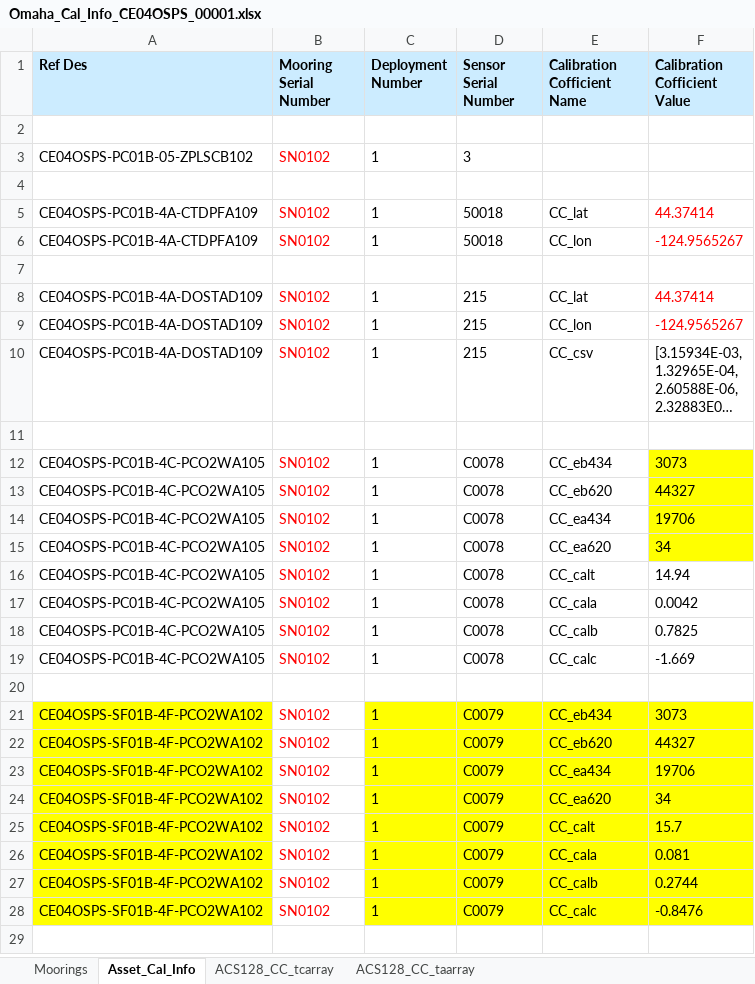
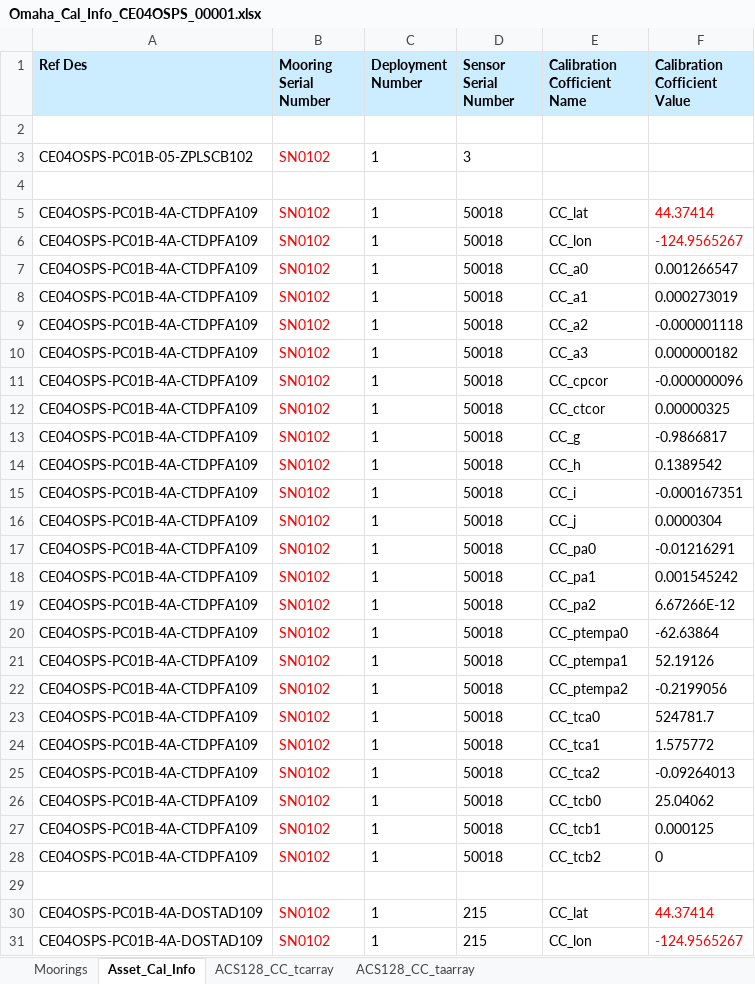
Before and after one commit to oceanobservatories/ingestion-csvs, an Excel workbook: CE04OSPS/Omaha_Cal_Info_CE04OSPS_00001.xlsx, sheet Asset_Cal_Info, drawn as a sheet; only a part is shown; the shorter side is filled out with more unchanged rows; long unchanged cells end in …; values as stored, in another font and other column widths than the file's, no borders; charts and pictures not drawn; the diff covers the shown part only; the diff names each change by its address in the sheet, - before the commit and + after, or states it on an @@ line.

```diff
--- a/CE04OSPS/Omaha_Cal_Info_CE04OSPS_00001.xlsx (sheet Asset_Cal_Info)
+++ b/CE04OSPS/Omaha_Cal_Info_CE04OSPS_00001.xlsx (sheet Asset_Cal_Info)
+row 7: CE04OSPS-PC01B-4A-CTDPFA109 | SN0102 | 1 | 50018 | CC_a0 | 0.001266547
+row 8: CE04OSPS-PC01B-4A-CTDPFA109 | SN0102 | 1 | 50018 | CC_a1 | 0.000273019
+row 9: CE04OSPS-PC01B-4A-CTDPFA109 | SN0102 | 1 | 50018 | CC_a2 | -0.000001118
+row 10: CE04OSPS-PC01B-4A-CTDPFA109 | SN0102 | 1 | 50018 | CC_a3 | 0.000000182
+row 11: CE04OSPS-PC01B-4A-CTDPFA109 | SN0102 | 1 | 50018 | CC_cpcor | -0.000000096
+row 12: CE04OSPS-PC01B-4A-CTDPFA109 | SN0102 | 1 | 50018 | CC_ctcor | 0.00000325
+row 13: CE04OSPS-PC01B-4A-CTDPFA109 | SN0102 | 1 | 50018 | CC_g | -0.9866817
+row 14: CE04OSPS-PC01B-4A-CTDPFA109 | SN0102 | 1 | 50018 | CC_h | 0.1389542
+row 15: CE04OSPS-PC01B-4A-CTDPFA109 | SN0102 | 1 | 50018 | CC_i | -0.000167351
+row 16: CE04OSPS-PC01B-4A-CTDPFA109 | SN0102 | 1 | 50018 | CC_j | 0.0000304
+row 17: CE04OSPS-PC01B-4A-CTDPFA109 | SN0102 | 1 | 50018 | CC_pa0 | -0.01216291
+row 18: CE04OSPS-PC01B-4A-CTDPFA109 | SN0102 | 1 | 50018 | CC_pa1 | 0.001545242
+row 19: CE04OSPS-PC01B-4A-CTDPFA109 | SN0102 | 1 | 50018 | CC_pa2 | 6.67266E-12
+row 20: CE04OSPS-PC01B-4A-CTDPFA109 | SN0102 | 1 | 50018 | CC_ptempa0 | -62.63864
+row 21: CE04OSPS-PC01B-4A-CTDPFA109 | SN0102 | 1 | 50018 | CC_ptempa1 | 52.19126
+row 22: CE04OSPS-PC01B-4A-CTDPFA109 | SN0102 | 1 | 50018 | CC_ptempa2 | -0.2199056
+row 23: CE04OSPS-PC01B-4A-CTDPFA109 | SN0102 | 1 | 50018 | CC_tca0 | 524781.7
+row 24: CE04OSPS-PC01B-4A-CTDPFA109 | SN0102 | 1 | 50018 | CC_tca1 | 1.575772
+row 25: CE04OSPS-PC01B-4A-CTDPFA109 | SN0102 | 1 | 50018 | CC_tca2 | -0.09264013
+row 26: CE04OSPS-PC01B-4A-CTDPFA109 | SN0102 | 1 | 50018 | CC_tcb0 | 25.04062
+row 27: CE04OSPS-PC01B-4A-CTDPFA109 | SN0102 | 1 | 50018 | CC_tcb1 | 0.000125
+row 28: CE04OSPS-PC01B-4A-CTDPFA109 | SN0102 | 1 | 50018 | CC_tcb2 | 0
```
Also changed, not shown: 22 added rows elsewhere in this sheet, CE02SHBP/Omaha_Cal_Info_CE02SHBP_00001.xlsx, CE02SHBP/Omaha_Cal_Info_CE02SHBP_00002.xlsx, 13 other files.
